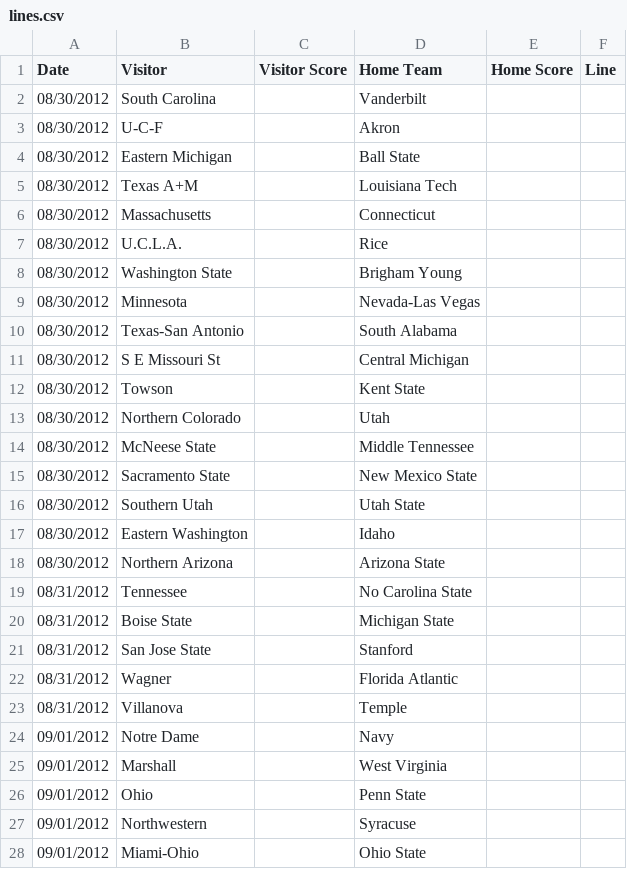
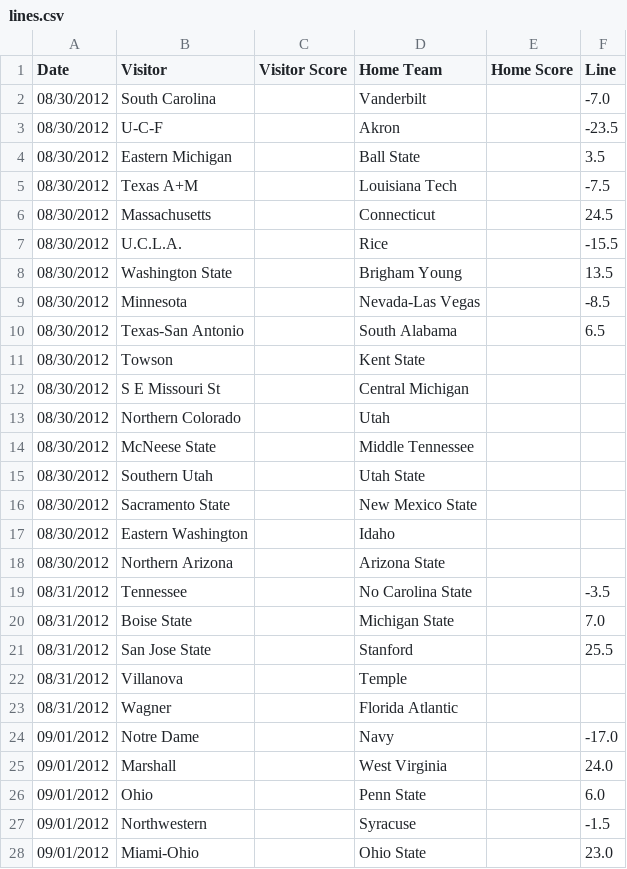
Before and after one commit to vrivellino/cfs, a CSV file: source_data/2012/lines.csv, drawn as a sheet; only a part is shown; the diff covers the shown part only.

Commit message:
Import lines to past_games; added more schools to repole_mapping table; added ability to re-name schools (eg: 'Louisiana State' -> 'LSU'; changed prediction to be a decimal instead of an int.

```diff
--- a/source_data/2012/lines.csv
+++ b/source_data/2012/lines.csv
@@ -1,28 +1,28 @@
 Date,Visitor,Visitor Score,Home Team,Home Score,Line
-08/30/2012,South Carolina, ,Vanderbilt, ,
-08/30/2012,U-C-F, ,Akron, ,
-08/30/2012,Eastern Michigan, ,Ball State, ,
-08/30/2012,Texas A+M, ,Louisiana Tech, ,
-08/30/2012,Massachusetts, ,Connecticut, ,
-08/30/2012,U.C.L.A., ,Rice, ,
-08/30/2012,Washington State, ,Brigham Young, ,
-08/30/2012,Minnesota, ,Nevada-Las Vegas, ,
-08/30/2012,Texas-San Antonio, ,South Alabama, ,
+08/30/2012,South Carolina, ,Vanderbilt, ,-7.0
+08/30/2012,U-C-F, ,Akron, ,-23.5
+08/30/2012,Eastern Michigan, ,Ball State, ,3.5
+08/30/2012,Texas A+M, ,Louisiana Tech, ,-7.5
+08/30/2012,Massachusetts, ,Connecticut, ,24.5
+08/30/2012,U.C.L.A., ,Rice, ,-15.5
+08/30/2012,Washington State, ,Brigham Young, ,13.5
+08/30/2012,Minnesota, ,Nevada-Las Vegas, ,-8.5
+08/30/2012,Texas-San Antonio, ,South Alabama, ,6.5
+08/30/2012,Towson, ,Kent State, ,
 08/30/2012,S E Missouri St, ,Central Michigan, ,
-08/30/2012,Towson, ,Kent State, ,
 08/30/2012,Northern Colorado, ,Utah, ,
 08/30/2012,McNeese State, ,Middle Tennessee, ,
+08/30/2012,Southern Utah, ,Utah State, ,
 08/30/2012,Sacramento State, ,New Mexico State, ,
-08/30/2012,Southern Utah, ,Utah State, ,
 08/30/2012,Eastern Washington, ,Idaho, ,
 08/30/2012,Northern Arizona, ,Arizona State, ,
-08/31/2012,Tennessee, ,No Carolina State, ,
-08/31/2012,Boise State, ,Michigan State, ,
-08/31/2012,San Jose State, ,Stanford, ,
+08/31/2012,Tennessee, ,No Carolina State, ,-3.5
+08/31/2012,Boise State, ,Michigan State, ,7.0
+08/31/2012,San Jose State, ,Stanford, ,25.5
+08/31/2012,Villanova, ,Temple, ,
 08/31/2012,Wagner, ,Florida Atlantic, ,
-08/31/2012,Villanova, ,Temple, ,
-09/01/2012,Notre Dame, ,Navy, ,
-09/01/2012,Marshall, ,West Virginia, ,
-09/01/2012,Ohio, ,Penn State, ,
-09/01/2012,Northwestern, ,Syracuse, ,
-09/01/2012,Miami-Ohio, ,Ohio State, ,
+09/01/2012,Notre Dame, ,Navy, ,-17.0
+09/01/2012,Marshall, ,West Virginia, ,24.0
+09/01/2012,Ohio, ,Penn State, ,6.0
+09/01/2012,Northwestern, ,Syracuse, ,-1.5
+09/01/2012,Miami-Ohio, ,Ohio State, ,23.0
```
Also changed, not shown: 8 added rows, 2 removed rows, 12 moved rows and 25 edited cells elsewhere in this file, 22 other files.
